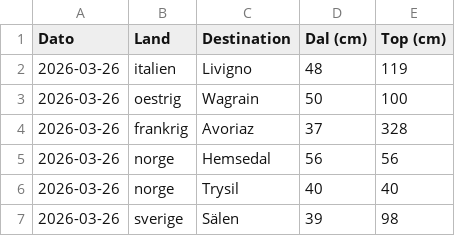
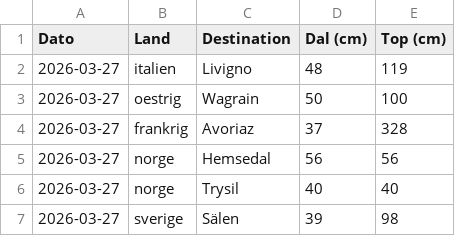
Before and after one commit to laehtv2/skivejr, a CSV file: snedybder_udvalgte.csv, drawn as a sheet.

```diff
--- a/snedybder_udvalgte.csv
+++ b/snedybder_udvalgte.csv
@@ -1,7 +1,7 @@
 Dato,Land,Destination,Dal (cm),Top (cm)
-2026-03-26,italien,Livigno,48,119
-2026-03-26,oestrig,Wagrain,50,100
-2026-03-26,frankrig,Avoriaz,37,328
-2026-03-26,norge,Hemsedal,56,56
-2026-03-26,norge,Trysil,40,40
-2026-03-26,sverige,Sälen,39,98
+2026-03-27,italien,Livigno,48,119
+2026-03-27,oestrig,Wagrain,50,100
+2026-03-27,frankrig,Avoriaz,37,328
+2026-03-27,norge,Hemsedal,56,56
+2026-03-27,norge,Trysil,40,40
+2026-03-27,sverige,Sälen,39,98
```
Also changed, not shown: snedybder.csv.
